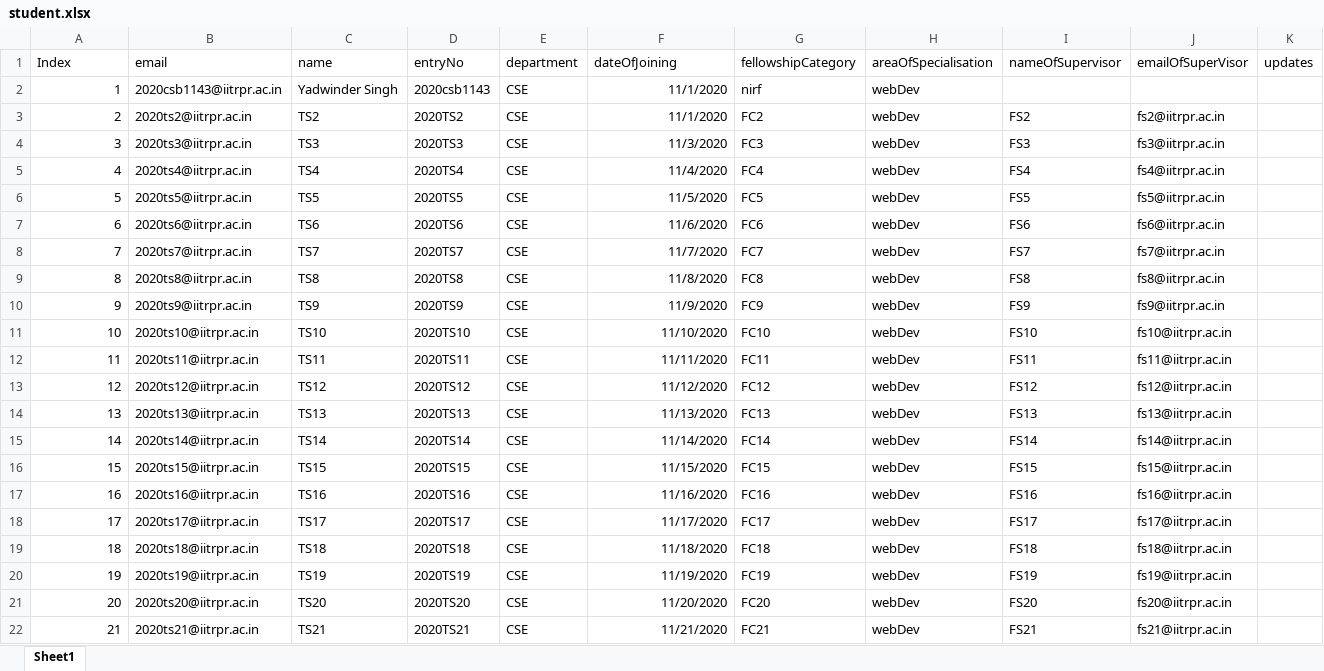
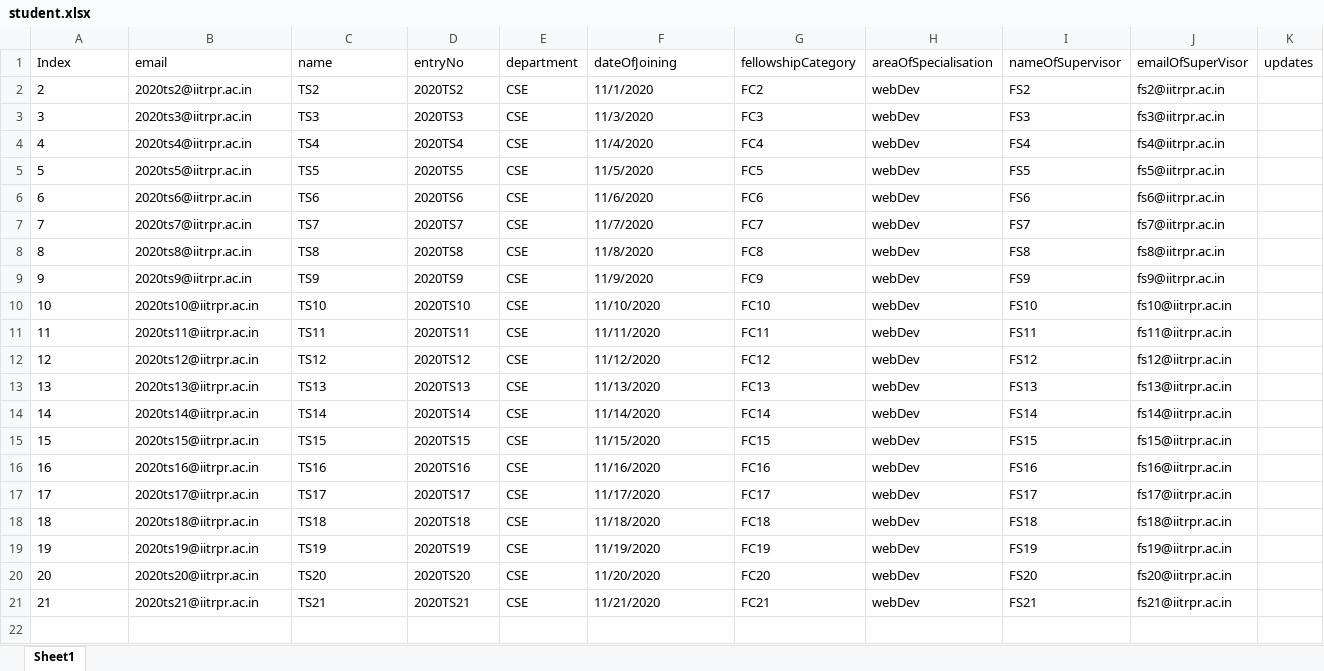
Before and after one commit to Rko-8001/phd-conf-mngt, an Excel workbook: dummy_data/student.xlsx, sheet Sheet1, drawn as a sheet; values as stored, in another font and other column widths than the file's, no borders; charts and pictures not drawn; removed rows and columns are numbered as before the commit, all else as after; the diff names each change by its address in the sheet, - before the commit and + after, or states it on an @@ line.

```diff
--- a/dummy_data/student.xlsx (sheet Sheet1)
+++ b/dummy_data/student.xlsx (sheet Sheet1)
-row 2: 1 | 2020csb1143@iitrpr.ac.in | Yadwinder Singh | 2020csb1143 | CSE | 11/1/2020 | nirf | webDev
-A2:A21 alignment: right
+A2:A21 alignment: left
-F2:F21 alignment: right
+F2:F21 alignment: left
```
Also changed, not shown: formulas that keep their value, charts or pictures, 4 other files.
